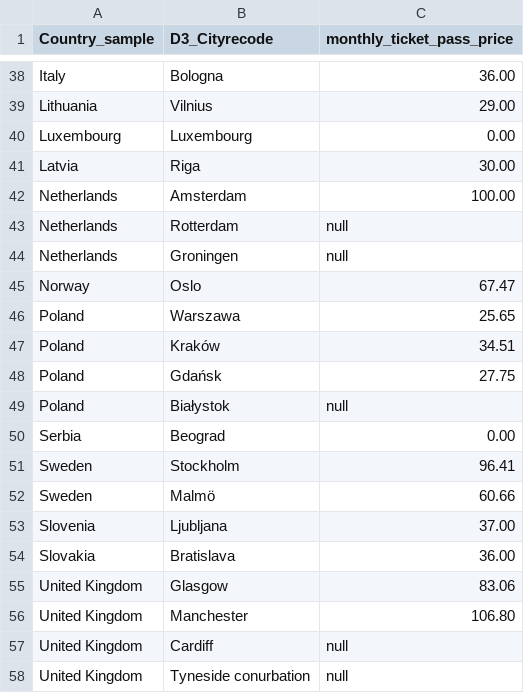
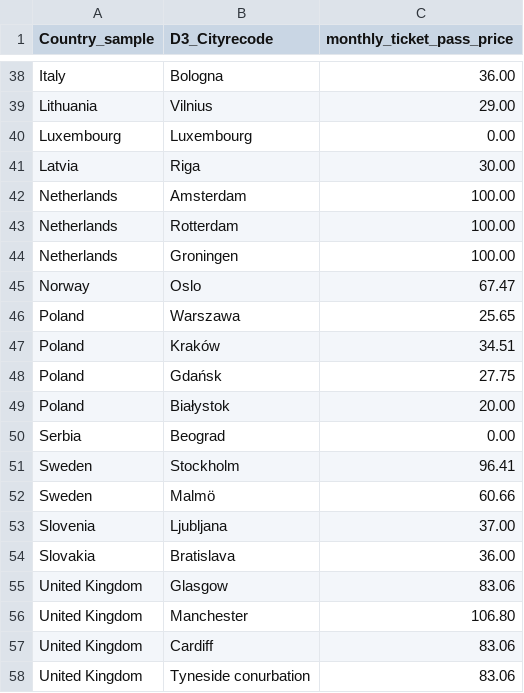
Before and after one commit to salveendutt/quality_of_life_survey_analysis, a CSV file: ticket_price.csv, drawn as a sheet; only a part is shown, gaps mark what is left out; the diff covers the shown part only.

```diff
--- a/ticket_price.csv
+++ b/ticket_price.csv
@@ -42,4 +42,4 @@ Latvia,Riga,30.00
 Netherlands,Amsterdam,100.00
-Netherlands,Rotterdam,null
-Netherlands,Groningen,null
+Netherlands,Rotterdam,100.00
+Netherlands,Groningen,100.00
 Norway,Oslo,67.47
@@ -48,3 +48,3 @@ Poland,Kraków,34.51
 Poland,Gdańsk,27.75
-Poland,Białystok,null
+Poland,Białystok,20.00
 Serbia,Beograd,0.00
@@ -56,3 +56,3 @@ United Kingdom,Glasgow,83.06
 United Kingdom,Manchester,106.80
-United Kingdom,Cardiff,null
-United Kingdom,Tyneside conurbation,null
+United Kingdom,Cardiff,83.06
+United Kingdom,Tyneside conurbation,83.06
```
Also changed, not shown: 11 edited cells elsewhere in this file, 2 other files.
